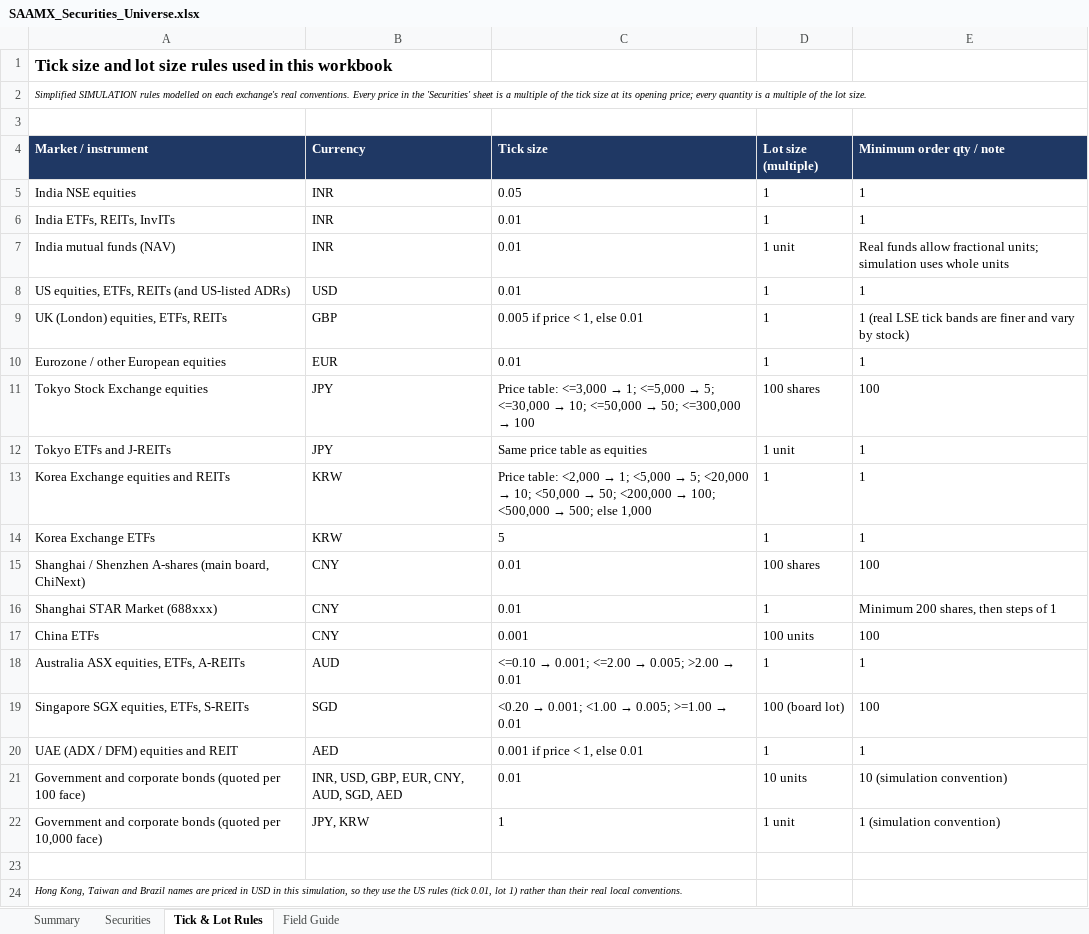
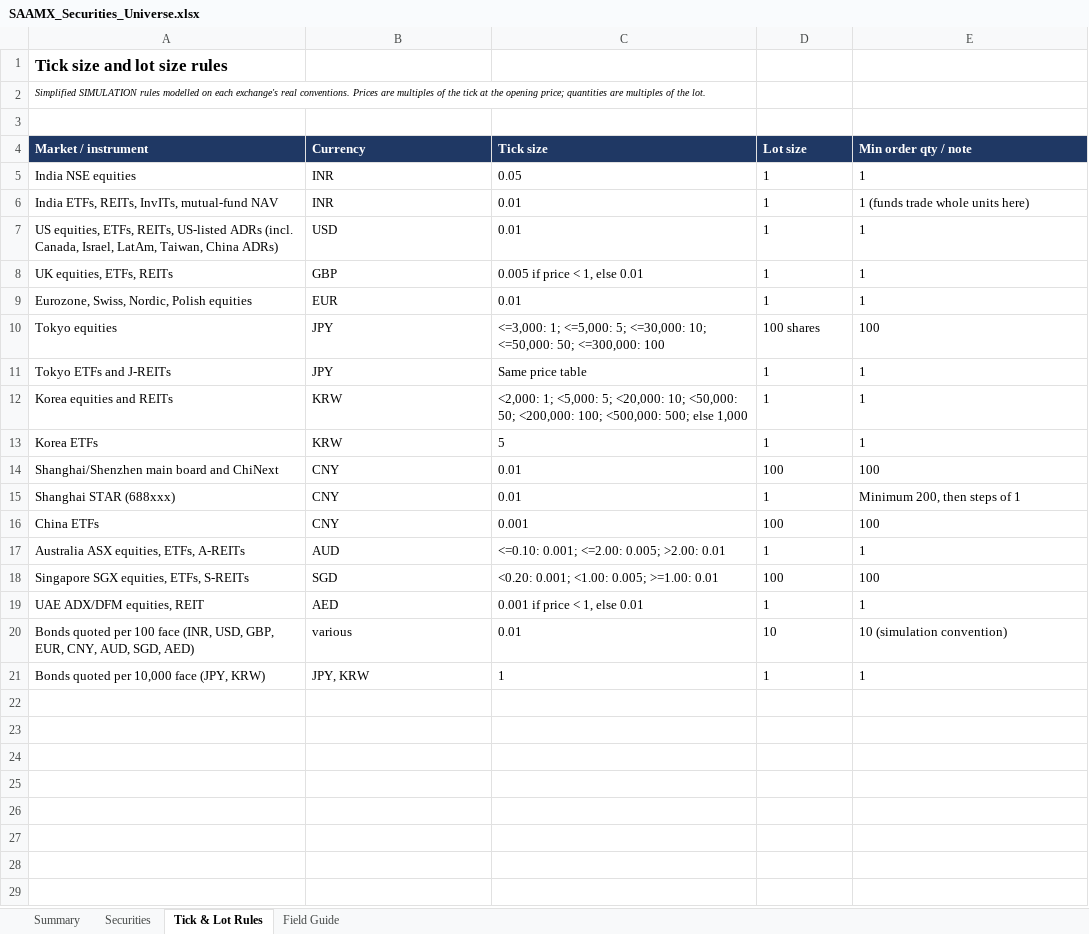
Before and after one commit to Sridhara21/SAAMX, an Excel workbook: SAAMX_Securities_Universe.xlsx, sheet Tick & Lot Rules, drawn as a sheet; values as stored, in another font and other column widths than the file's, no borders; removed rows and columns are numbered as before the commit, all else as after; the diff names each change by its address in the sheet, - before the commit and + after, or states it on an @@ line.

Commit message:
feat(batch4): complete final UI polish, results lifecycle verification, and release hardening

```diff
--- a/SAAMX_Securities_Universe.xlsx (sheet Tick & Lot Rules)
+++ b/SAAMX_Securities_Universe.xlsx (sheet Tick & Lot Rules)
-A1 (Market / instrument): Tick size and lot size rules used in this workbook
+A1 (Market / instrument): Tick size and lot size rules
-A2 (Market / instrument): …real conventions. Every price in the 'Securities' sheet is a multiple of the tick size at its opening price; every quantity is a multiple of the lot size.
+A2 (Market / instrument): …real conventions. Prices are multiples of the tick at the opening price; quantities are multiples of the lot.
-A2:E2 merged
-D4: Lot size (multiple)
+D4: Lot size
-E4: Minimum order qty / note
+E4: Min order qty / note
-A6 (Market / instrument): India ETFs, REITs, InvITs
+A6 (Market / instrument): India ETFs, REITs, InvITs, mutual-fund NAV
-E6 (Min order qty / note): 1
+E6 (Min order qty / note): 1 (funds trade whole units here)
-row 7: India mutual funds (NAV) | INR | 0.01 | 1 unit | Real funds allow fractional units; simulation uses whole units
-A7 (Market / instrument): …equities, ETFs, REITs (and US-listed ADRs)
+A7 (Market / instrument): …equities, ETFs, REITs, US-listed ADRs (incl. Canada, Israel, LatAm, Taiwan, China ADRs)
-A8 (Market / instrument): UK (London) equities, ETFs, REITs
+A8 (Market / instrument): UK equities, ETFs, REITs
-E8 (Min order qty / note): 1 (real LSE tick bands are finer and vary by stock)
+E8 (Min order qty / note): 1
-A9 (Market / instrument): Eurozone / other European equities
+A9 (Market / instrument): Eurozone, Swiss, Nordic, Polish equities
-A10 (Market / instrument): Tokyo Stock Exchange equities
+A10 (Market / instrument): Tokyo equities
@@ C10 (Tick size): Price table: <=3,000 → 1; <=5,000 → 5; <=30,000 → 10; <=50,000 → 50; <=300,000 → 100 → <=3,000: 1; <=5,000: 5; <=30,000: 10; <=50,000: 50; <=300,000: 100 @@
-C11 (Tick size): Same price table as equities
+C11 (Tick size): Same price table
-D11 (Lot size): 1 unit
+D11 (Lot size): 1
-A12 (Market / instrument): Korea Exchange equities and REITs
+A12 (Market / instrument): Korea equities and REITs
@@ C12 (Tick size): Price table: <2,000 → 1; <5,000 → 5; <20,000 → 10; <50,000 → 50; <200,000 → 100; <500,000 → 500; else… → <2,000: 1; <5,000: 5; <20,000: 10; <50,000: 50; <200,000: 100; <500,000: 500; else… @@
-A13 (Market / instrument): Korea Exchange ETFs
+A13 (Market / instrument): Korea ETFs
-A14 (Market / instrument): Shanghai / Shenzhen A-shares (main board, ChiNext)
+A14 (Market / instrument): Shanghai/Shenzhen main board and ChiNext
-D14 (Lot size): 100 shares
+D14 (Lot size): 100
-A15 (Market / instrument): Shanghai STAR Market (688xxx)
+A15 (Market / instrument): Shanghai STAR (688xxx)
-E15 (Min order qty / note): Minimum 200 shares, then steps of 1
+E15 (Min order qty / note): Minimum 200, then steps of 1
-D16 (Lot size): 100 units
+D16 (Lot size): 100
@@ C17 (Tick size): <=0.10 → 0.001; <=2.00 → 0.005; >2.00 → 0.01 → <=0.10: 0.001; <=2.00: 0.005; >2.00: 0.01 @@
@@ C18 (Tick size): <0.20 → 0.001; <1.00 → 0.005; >=1.00 → 0.01 → <0.20: 0.001; <1.00: 0.005; >=1.00: 0.01 @@
-D18 (Lot size): 100 (board lot)
+D18 (Lot size): 100
-A19 (Market / instrument): UAE (ADX / DFM) equities and REIT
+A19 (Market / instrument): UAE ADX/DFM equities, REIT
-row 21: Government and corporate bonds (quoted per 100 face) | INR, USD, GBP, EUR, CNY, AUD, SGD, AED | 0.01 | 10 units | 10 (simulation convention)
-row 22: Government and corporate bonds (quoted per 10,000 face) | JPY, KRW | 1 | 1 unit | 1 (simulation convention)
-row 20: (empty)
+row 20: Bonds quoted per 100 face (INR, USD, GBP, EUR, CNY, AUD, SGD, AED) | various | 0.01 | 10 | 10 (simulation convention)
-row 24: Hong Kong, Taiwan and Brazil names are priced in USD in this simulation, so they use the US rules (tick 0.01, lot 1) rather than their real local conventions.
+row 21: Bonds quoted per 10,000 face (JPY, KRW) | JPY, KRW | 1 | 1 | 1
```
Also changed, not shown: sheet Securities, sheet Summary, sheet Field Guide, formulas that keep their value, 42 other files.
